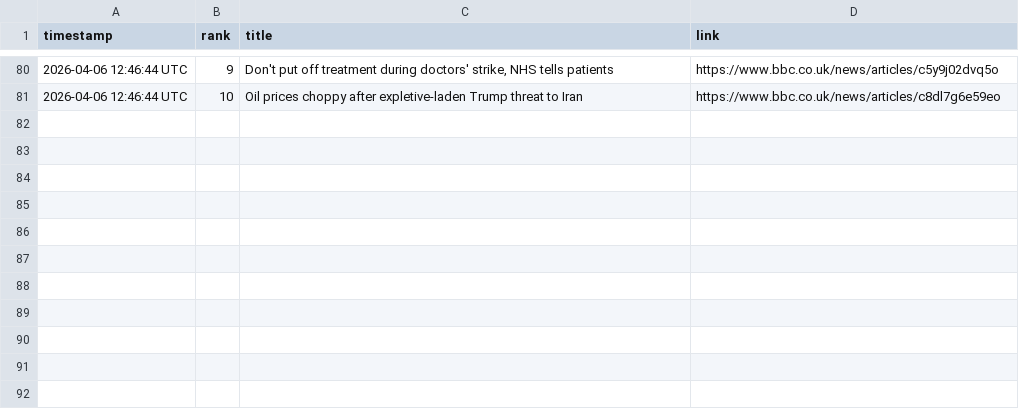
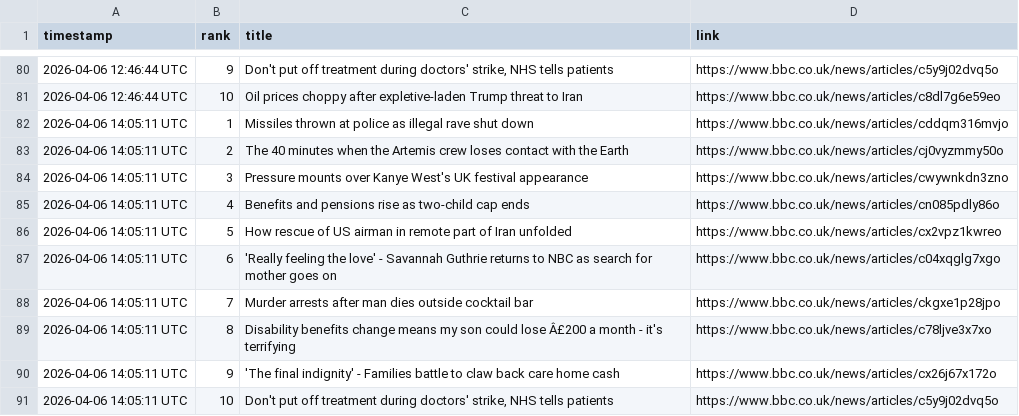
Before and after one commit to alastairherd/bbc_news_logger, a CSV file: data/bbc_most_read_2026-04-06.csv, drawn as a sheet; only a part is shown, gaps mark what is left out; the diff names each change by its address in the sheet, - before the commit and + after, or states it on an @@ line.

```diff
--- a/data/bbc_most_read_2026-04-06.csv
+++ b/data/bbc_most_read_2026-04-06.csv
+row 82: 2026-04-06 14:05:11 UTC | 1 | Missiles thrown at police as illegal rave shut down | https://www.bbc.co.uk/news/articles/cddqm316mvjo
+row 83: 2026-04-06 14:05:11 UTC | 2 | The 40 minutes when the Artemis crew loses contact with the Earth | https://www.bbc.co.uk/news/articles/cj0vyzmmy50o
+row 84: 2026-04-06 14:05:11 UTC | 3 | Pressure mounts over Kanye West's UK festival appearance | https://www.bbc.co.uk/news/articles/cwywnkdn3zno
+row 85: 2026-04-06 14:05:11 UTC | 4 | Benefits and pensions rise as two-child cap ends | https://www.bbc.co.uk/news/articles/cn085pdly86o
+row 86: 2026-04-06 14:05:11 UTC | 5 | How rescue of US airman in remote part of Iran unfolded | https://www.bbc.co.uk/news/articles/cx2vpz1kwreo
+row 87: 2026-04-06 14:05:11 UTC | 6 | 'Really feeling the love' - Savannah Guthrie returns to NBC as search for mother goes on | https://www.bbc.co.uk/news/articles/c04xqglg7xgo
+row 88: 2026-04-06 14:05:11 UTC | 7 | Murder arrests after man dies outside cocktail bar | https://www.bbc.co.uk/news/articles/ckgxe1p28jpo
+row 89: 2026-04-06 14:05:11 UTC | 8 | Disability benefits change means my son could lose Â£200 a month - it's terrifying | https://www.bbc.co.uk/news/articles/c78ljve3x7xo
+row 90: 2026-04-06 14:05:11 UTC | 9 | 'The final indignity' - Families battle to claw back care home cash | https://www.bbc.co.uk/news/articles/cx26j67x172o
+row 91: 2026-04-06 14:05:11 UTC | 10 | Don't put off treatment during doctors' strike, NHS tells patients | https://www.bbc.co.uk/news/articles/c5y9j02dvq5o
```
Also changed, not shown: data/bbc_front_page_promos_2026-04-06.csv.
